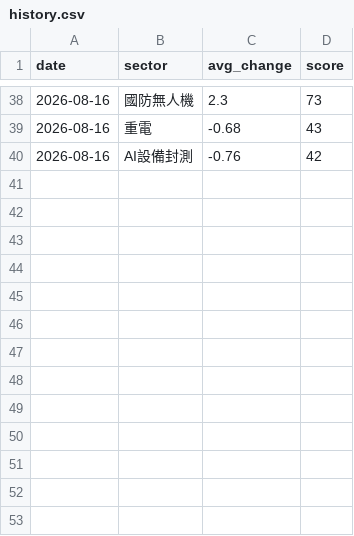
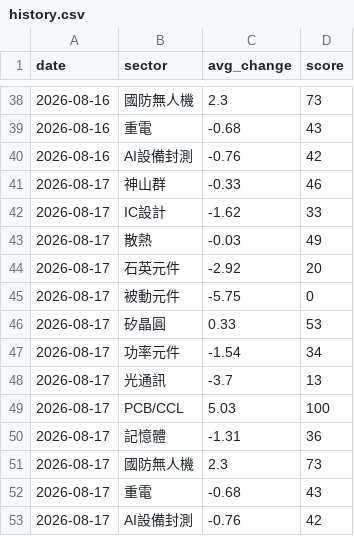
Before and after one commit to ChungHueiTsao/taiwan-dashboard, a CSV file: data/history.csv, drawn as a sheet; only a part is shown, gaps mark what is left out; the diff names each change by its address in the sheet, - before the commit and + after, or states it on an @@ line.

Commit message:
chore: 更新歷史資料 2026-08-17 08:50

```diff
--- a/data/history.csv
+++ b/data/history.csv
+row 41: 2026-08-17 | 神山群 | -0.33 | 46
+row 42: 2026-08-17 | IC設計 | -1.62 | 33
+row 43: 2026-08-17 | 散熱 | -0.03 | 49
+row 44: 2026-08-17 | 石英元件 | -2.92 | 20
+row 45: 2026-08-17 | 被動元件 | -5.75 | 0
+row 46: 2026-08-17 | 矽晶圓 | 0.33 | 53
+row 47: 2026-08-17 | 功率元件 | -1.54 | 34
+row 48: 2026-08-17 | 光通訊 | -3.7 | 13
+row 49: 2026-08-17 | PCB/CCL | 5.03 | 100
+row 50: 2026-08-17 | 記憶體 | -1.31 | 36
+row 51: 2026-08-17 | 國防無人機 | 2.3 | 73
+row 52: 2026-08-17 | 重電 | -0.68 | 43
+row 53: 2026-08-17 | AI設備封測 | -0.76 | 42
```
